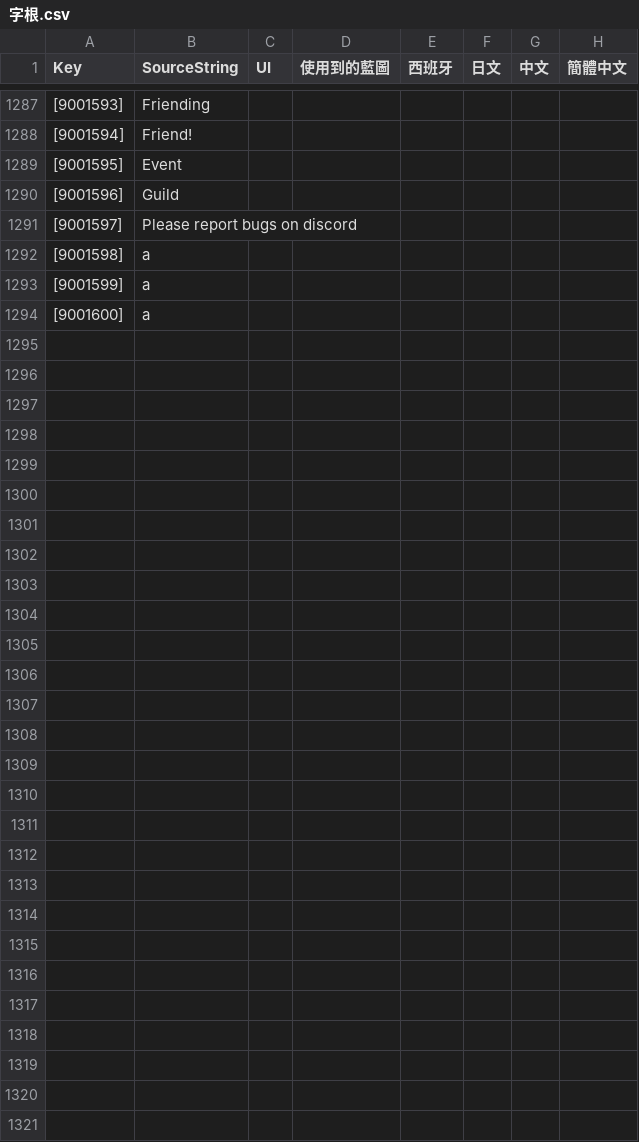
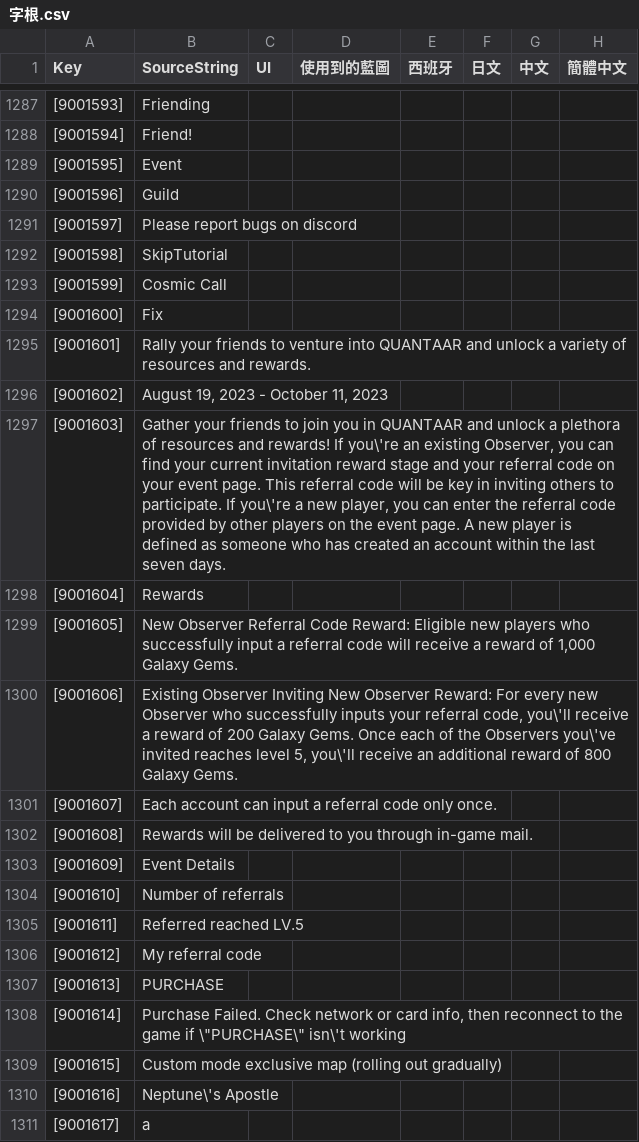
Before and after one commit to PumpkinDevs/quantaar, a CSV file: vrgame/字根.csv, drawn as a sheet; only a part is shown, gaps mark what is left out; the diff names each change by its address in the sheet, - before the commit and + after, or states it on an @@ line.

```diff
--- a/vrgame/字根.csv
+++ b/vrgame/字根.csv
-B1292 (SourceString): a
+B1292 (SourceString): SkipTutorial
-B1293 (SourceString): a
+B1293 (SourceString): Cosmic Call
-B1294 (SourceString): a
+B1294 (SourceString): Fix
+row 1295: [9001601] | Rally your friends to venture into QUANTAAR and unlock a variety of resources and rewards.
+row 1296: [9001602] | August 19, 2023 - October 11, 2023
+row 1297: [9001603] | Gather your friends to join you in QUANTAAR and unlock a plethora of resources and rewards! If you\'re an existing Observer, you can find your current invitation reward stage and your referral code on your event page. This referral code will be key in inviting others to participate. If you\'re a new player, you can enter the referral code provided by other players on the event page. A new player is defined as someone who has created an account within the last seven days.
+row 1298: [9001604] | Rewards
+row 1299: [9001605] | New Observer Referral Code Reward: Eligible new players who successfully input a referral code will receive a reward of 1,000 Galaxy Gems.
+row 1300: [9001606] | Existing Observer Inviting New Observer Reward: For every new Observer who successfully inputs your referral code, you\'ll receive a reward of 200 Galaxy Gems. Once each of the Observers you\'ve invited reaches level 5, you\'ll receive an additional reward of 800 Galaxy Gems.
+row 1301: [9001607] | Each account can input a referral code only once.
+row 1302: [9001608] | Rewards will be delivered to you through in-game mail.
+row 1303: [9001609] | Event Details
+row 1304: [9001610] | Number of referrals
+row 1305: [9001611] | Referred reached LV.5
+row 1306: [9001612] | My referral code
+row 1307: [9001613] | PURCHASE
+row 1308: [9001614] | Purchase Failed. Check network or card info, then reconnect to the game if \"PURCHASE\" isn\'t working
+row 1309: [9001615] | Custom mode exclusive map (rolling out gradually)
+row 1310: [9001616] | Neptune\'s Apostle
+row 1311: [9001617] | a
```
Also changed, not shown: 5 other files.
